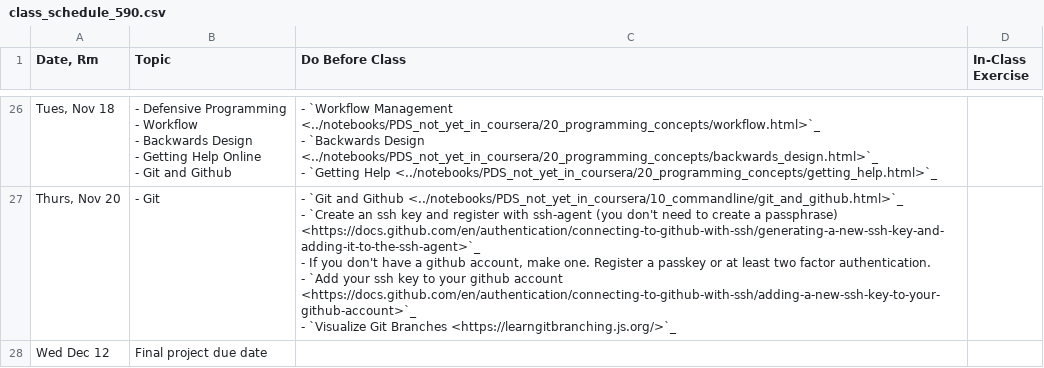
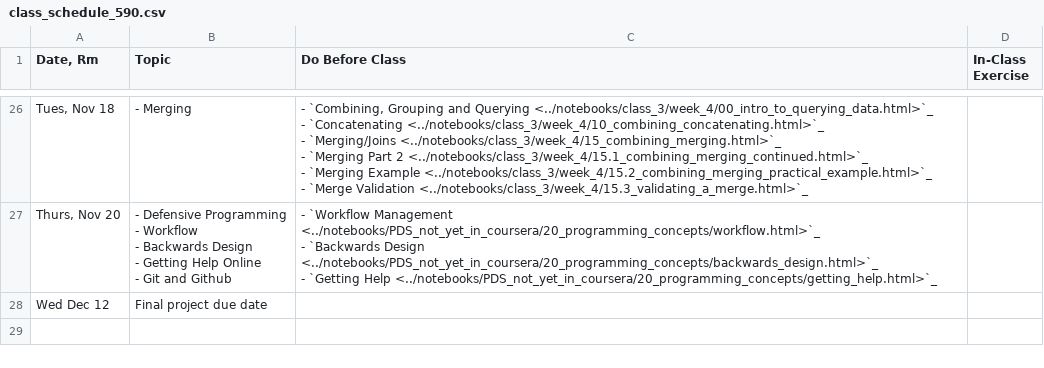
Before and after one commit to nickeubank/practicaldatascience_book, a CSV file: ids590_specific/class_schedule_590.csv, drawn as a sheet; only a part is shown, gaps mark what is left out; the diff covers the shown part only.

```diff
--- a/ids590_specific/class_schedule_590.csv
+++ b/ids590_specific/class_schedule_590.csv
@@ -93,13 +87,14 @@
-"Tues, Nov 18","- Defensive Programming
-- Workflow
-- Backwards Design
-- Getting Help Online
-- Git and Github","- `Workflow Management <../notebooks/PDS_not_yet_in_coursera/20_programming_concepts/workflow.html>`_
-- `Backwards Design <../notebooks/PDS_not_yet_in_coursera/20_programming_concepts/backwards_design.html>`_
-- `Getting Help <../notebooks/PDS_not_yet_in_coursera/20_programming_concepts/getting_help.html>`_",
-"Thurs, Nov 20",- Git,"- `Git and Github <../notebooks/PDS_not_yet_in_coursera/10_commandline/git_and_github.html>`_
-- `Create an ssh key and register with ssh-agent (you don't need to create a passphrase) <https://docs.github.com/en/authentication/connecting-to-github-with-ssh/generating-a-new-ssh-key-and-adding-it-to-the-ssh-agent>`_
-- If you don't have a github account, make one. Register a passkey or at least two factor authentication.
-- `Add your ssh key to your github account <https://docs.github.com/en/authentication/connecting-to-github-with-ssh/adding-a-new-ssh-key-to-your-github-account>`_
-- `Visualize Git Branches <https://learngitbranching.js.org/>`_",
+"Tues, Nov 18",- Merging,"- `Combining, Grouping and Querying <../notebooks/class_3/week_4/00_intro_to_querying_data.html>`_
+- `Concatenating <../notebooks/class_3/week_4/10_combining_concatenating.html>`_
+- `Merging/Joins <../notebooks/class_3/week_4/15_combining_merging.html>`_
+- `Merging Part 2 <../notebooks/class_3/week_4/15.1_combining_merging_continued.html>`_
+- `Merging Example <../notebooks/class_3/week_4/15.2_combining_merging_practical_example.html>`_
+- `Merge Validation <../notebooks/class_3/week_4/15.3_validating_a_merge.html>`_",
+"Thurs, Nov 20","- Defensive Programming
+- Workflow
+- Backwards Design
+- Getting Help Online
+- Git and Github","- `Workflow Management <../notebooks/PDS_not_yet_in_coursera/20_programming_concepts/workflow.html>`_
+- `Backwards Design <../notebooks/PDS_not_yet_in_coursera/20_programming_concepts/backwards_design.html>`_
+- `Getting Help <../notebooks/PDS_not_yet_in_coursera/20_programming_concepts/getting_help.html>`_",
 Wed Dec 12,Final project due date,,
```
Also changed, not shown: 32 edited cells elsewhere in this file.
